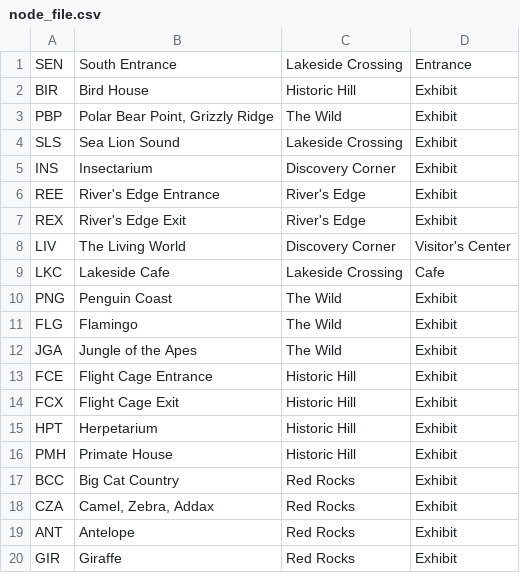
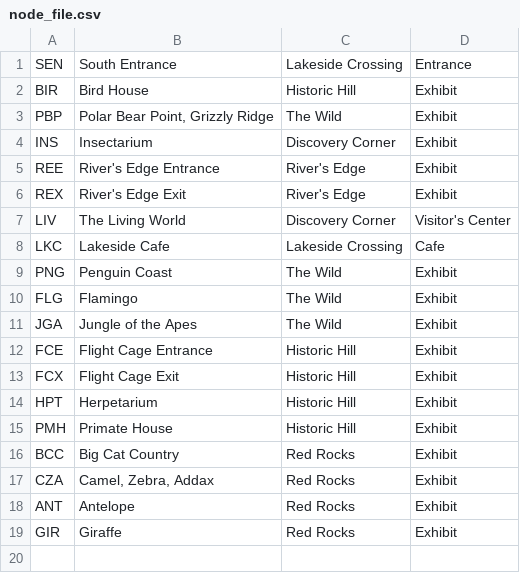
Before and after one commit to quetzal1234/Network-Project, a CSV file: node_file.csv, drawn as a sheet.

Commit message:
deleted extraneous node

```diff
--- a/node_file.csv
+++ b/node_file.csv
@@ -3,3 +3,2 @@ BIR,Bird House,Historic Hill,Exhibit
 PBP,"Polar Bear Point, Grizzly Ridge",The Wild,Exhibit
-SLS,Sea Lion Sound,Lakeside Crossing,Exhibit
 INS,Insectarium,Discovery Corner,Exhibit
```
